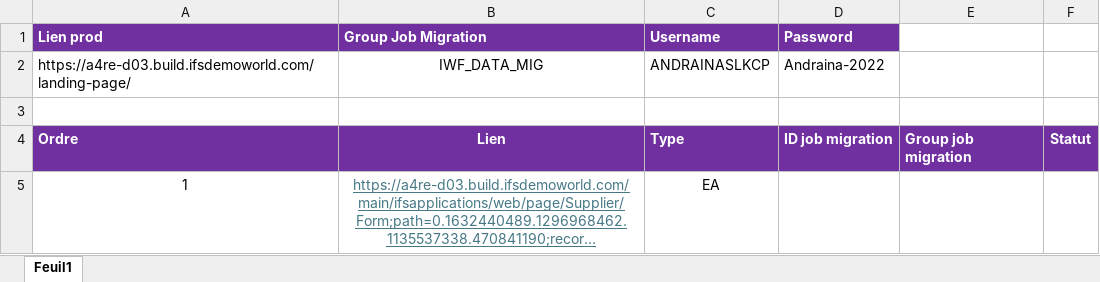
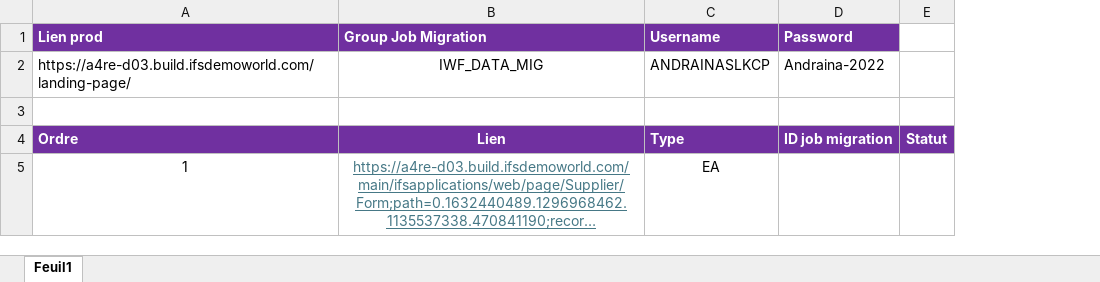
Before and after one commit to SLK-ANDRAINA/Bot-ADR, an Excel workbook: excel/DATA_MIG.xlsx, sheet Feuil1, drawn as a sheet; long unchanged cells end in …; values as stored, in another font and other column widths than the file's, no borders; the diff names each change by its address in the sheet, - before the commit and + after, or states it on an @@ line.

```diff
--- a/excel/DATA_MIG.xlsx (sheet Feuil1)
+++ b/excel/DATA_MIG.xlsx (sheet Feuil1)
-column E, row 4: Group job migration
```
Also changed, not shown: excel/DATA_MIG_result.xlsx, 58 other files.
